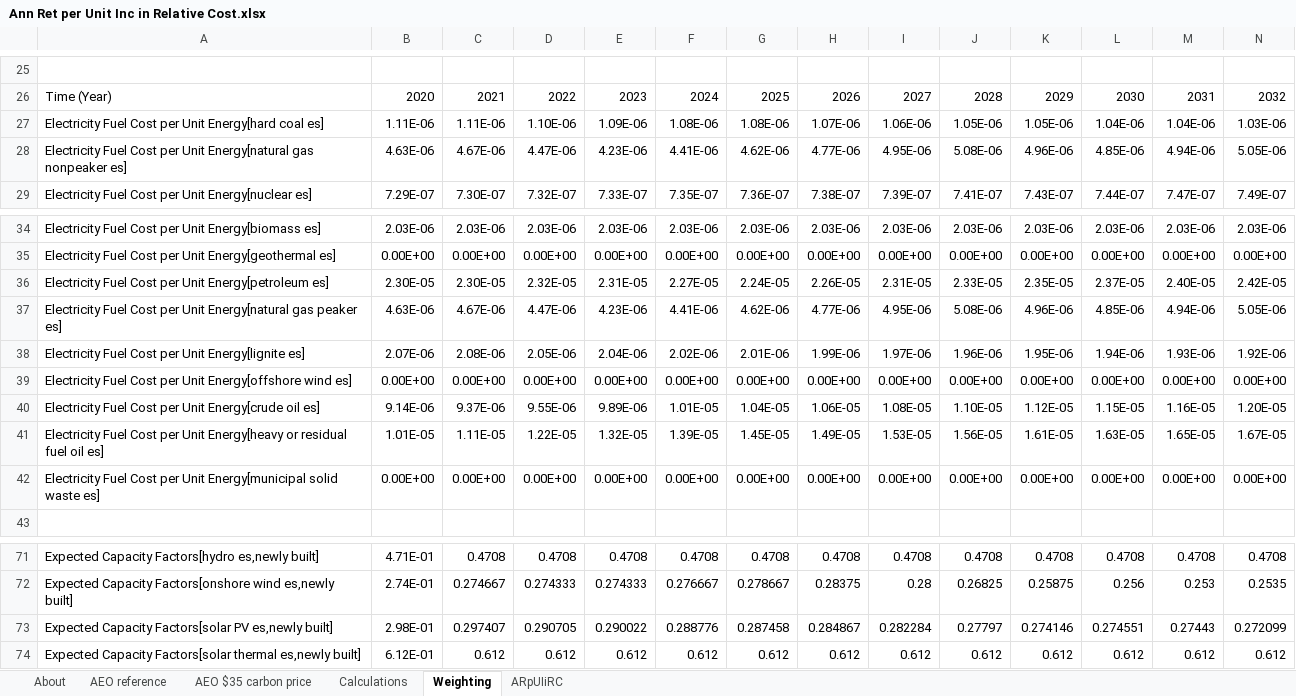
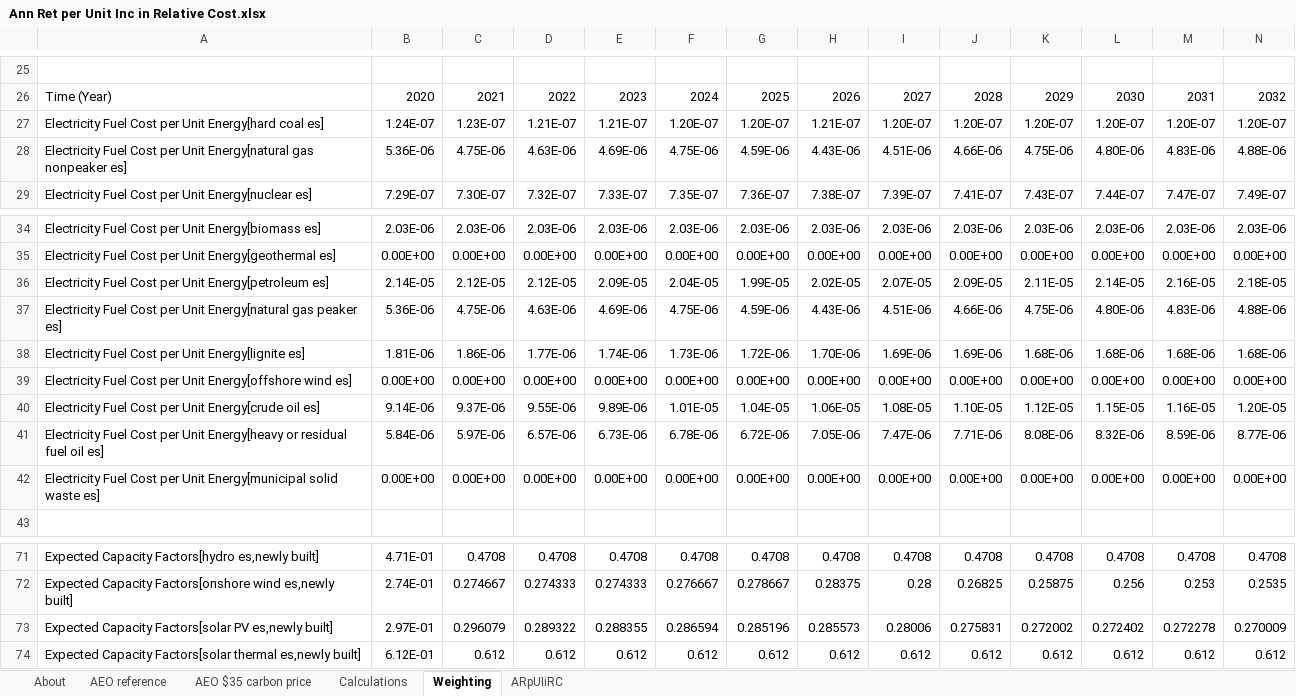
Before and after one commit to EnergyInnovation/eps-california, an Excel workbook: InputData/elec/ARpUIiRC/Ann Ret per Unit Inc in Relative Cost.xlsx, sheet Weighting, drawn as a sheet; only a part is shown, gaps mark what is left out; values as stored, in another font and other column widths than the file's, no borders; removed rows and columns are numbered as before the commit, all else as after; rows hold the shown columns only; the diff covers the shown part only; the diff names each change by its address in the sheet, - before the commit and + after, or states it on an @@ line.

```diff
--- a/InputData/elec/ARpUIiRC/Ann Ret per Unit Inc in Relative Cost.xlsx (sheet Weighting)
+++ b/InputData/elec/ARpUIiRC/Ann Ret per Unit Inc in Relative Cost.xlsx (sheet Weighting)
-row 27: Electricity Fuel Cost per Unit Energy[hard coal es] | 1.11E-06 | 1.11E-06 | 1.10E-06 | 1.09E-06 | 1.08E-06 | 1.08E-06 | 1.07E-06 | 1.06E-06 | 1.05E-06 | 1.05E-06 | 1.04E-06 | 1.04E-06 | 1.03E-06
-row 28: Electricity Fuel Cost per Unit Energy[natural gas nonpeaker es] | 4.63E-06 | 4.67E-06 | 4.47E-06 | 4.23E-06 | 4.41E-06 | 4.62E-06 | 4.77E-06 | 4.95E-06 | 5.08E-06 | 4.96E-06 | 4.85E-06 | 4.94E-06 | 5.05E-06
+row 27: Electricity Fuel Cost per Unit Energy[hard coal es] | 1.24E-07 | 1.23E-07 | 1.21E-07 | 1.21E-07 | 1.20E-07 | 1.20E-07 | 1.21E-07 | 1.20E-07 | 1.20E-07 | 1.20E-07 | 1.20E-07 | 1.20E-07 | 1.20E-07
+row 28: Electricity Fuel Cost per Unit Energy[natural gas nonpeaker es] | 5.36E-06 | 4.75E-06 | 4.63E-06 | 4.69E-06 | 4.75E-06 | 4.59E-06 | 4.43E-06 | 4.51E-06 | 4.66E-06 | 4.75E-06 | 4.80E-06 | 4.83E-06 | 4.88E-06
-row 36: Electricity Fuel Cost per Unit Energy[petroleum es] | 2.30E-05 | 2.30E-05 | 2.32E-05 | 2.31E-05 | 2.27E-05 | 2.24E-05 | 2.26E-05 | 2.31E-05 | 2.33E-05 | 2.35E-05 | 2.37E-05 | 2.40E-05 | 2.42E-05
-row 37: Electricity Fuel Cost per Unit Energy[natural gas peaker es] | 4.63E-06 | 4.67E-06 | 4.47E-06 | 4.23E-06 | 4.41E-06 | 4.62E-06 | 4.77E-06 | 4.95E-06 | 5.08E-06 | 4.96E-06 | 4.85E-06 | 4.94E-06 | 5.05E-06
-row 38: Electricity Fuel Cost per Unit Energy[lignite es] | 2.07E-06 | 2.08E-06 | 2.05E-06 | 2.04E-06 | 2.02E-06 | 2.01E-06 | 1.99E-06 | 1.97E-06 | 1.96E-06 | 1.95E-06 | 1.94E-06 | 1.93E-06 | 1.92E-06
+row 36: Electricity Fuel Cost per Unit Energy[petroleum es] | 2.14E-05 | 2.12E-05 | 2.12E-05 | 2.09E-05 | 2.04E-05 | 1.99E-05 | 2.02E-05 | 2.07E-05 | 2.09E-05 | 2.11E-05 | 2.14E-05 | 2.16E-05 | 2.18E-05
+row 37: Electricity Fuel Cost per Unit Energy[natural gas peaker es] | 5.36E-06 | 4.75E-06 | 4.63E-06 | 4.69E-06 | 4.75E-06 | 4.59E-06 | 4.43E-06 | 4.51E-06 | 4.66E-06 | 4.75E-06 | 4.80E-06 | 4.83E-06 | 4.88E-06
+row 38: Electricity Fuel Cost per Unit Energy[lignite es] | 1.81E-06 | 1.86E-06 | 1.77E-06 | 1.74E-06 | 1.73E-06 | 1.72E-06 | 1.70E-06 | 1.69E-06 | 1.69E-06 | 1.68E-06 | 1.68E-06 | 1.68E-06 | 1.68E-06
-row 41: Electricity Fuel Cost per Unit Energy[heavy or residual fuel oil es] | 1.01E-05 | 1.11E-05 | 1.22E-05 | 1.32E-05 | 1.39E-05 | 1.45E-05 | 1.49E-05 | 1.53E-05 | 1.56E-05 | 1.61E-05 | 1.63E-05 | 1.65E-05 | 1.67E-05
+row 41: Electricity Fuel Cost per Unit Energy[heavy or residual fuel oil es] | 5.84E-06 | 5.97E-06 | 6.57E-06 | 6.73E-06 | 6.78E-06 | 6.72E-06 | 7.05E-06 | 7.47E-06 | 7.71E-06 | 8.08E-06 | 8.32E-06 | 8.59E-06 | 8.77E-06
-row 73: Expected Capacity Factors[solar PV es,newly built] | 2.98E-01 | 0.297407 | 0.290705 | 0.290022 | 0.288776 | 0.287458 | 0.284867 | 0.282284 | 0.27797 | 0.274146 | 0.274551 | 0.27443 | 0.272099
+row 73: Expected Capacity Factors[solar PV es,newly built] | 2.97E-01 | 0.296079 | 0.289322 | 0.288355 | 0.286594 | 0.285196 | 0.285573 | 0.28006 | 0.275831 | 0.272002 | 0.272402 | 0.272278 | 0.270009
```
Also changed, not shown: 82 edited cells elsewhere in this sheet, sheet Calculations, sheet ARpUIiRC, InputData/bldgs/BDEQ/BAU Distribued Electricity Quantities.xlsx, InputData/bldgs/SYDEC/Start Year Distributed Electricity Capacity.xlsx, 24 other files.
